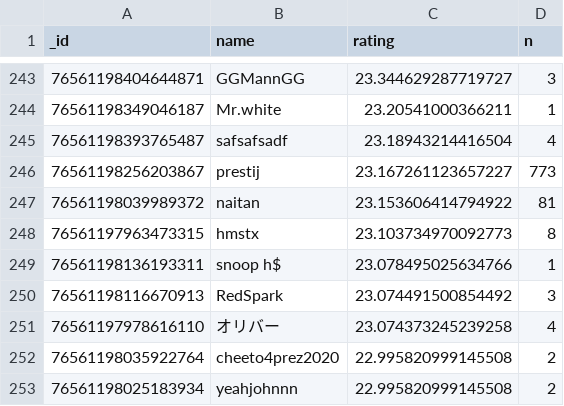
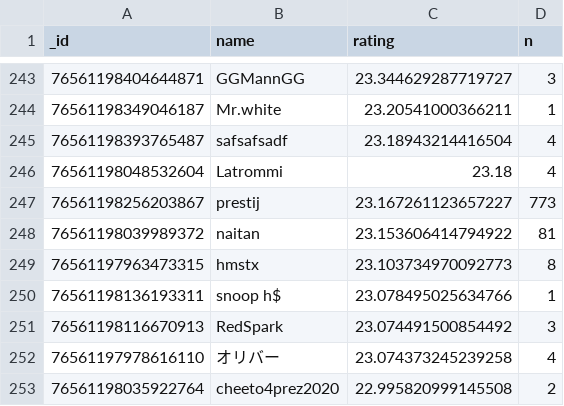
Before and after one commit to stripyq/quakesettings, a CSV file: public/data/hoq_ctf.csv, drawn as a sheet; only a part is shown, gaps mark what is left out; the shorter side is filled out with more unchanged rows.

```diff
--- a/public/data/hoq_ctf.csv
+++ b/public/data/hoq_ctf.csv
@@ -245,2 +245,3 @@ _id,name,rating,n
 76561198393765487,safsafsadf,23.18943214416504,4
+76561198048532604,Latrommi,23.18,4
 76561198256203867,prestij,23.167261123657227,773
```
Also changed, not shown: public/data/hoq_tdm.csv, public/data/hoq_tdm2v2.csv, 2 other files.
